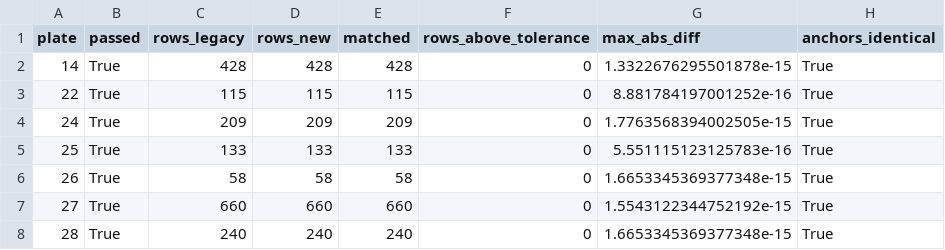
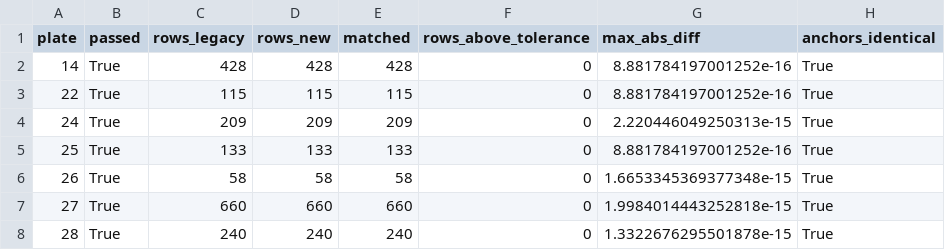
Before and after one commit to Burq11/bachelor_thesis, a CSV file: validation_data_access/results/correctness_heatmap.csv, drawn as a sheet.

```diff
--- a/validation_data_access/results/correctness_heatmap.csv
+++ b/validation_data_access/results/correctness_heatmap.csv
@@ -1,8 +1,8 @@
 plate,passed,rows_legacy,rows_new,matched,rows_above_tolerance,max_abs_diff,anchors_identical
-14,True,428,428,428,0,1.3322676295501878e-15,True
+14,True,428,428,428,0,8.881784197001252e-16,True
 22,True,115,115,115,0,8.881784197001252e-16,True
-24,True,209,209,209,0,1.7763568394002505e-15,True
-25,True,133,133,133,0,5.551115123125783e-16,True
+24,True,209,209,209,0,2.220446049250313e-15,True
+25,True,133,133,133,0,8.881784197001252e-16,True
 26,True,58,58,58,0,1.6653345369377348e-15,True
-27,True,660,660,660,0,1.5543122344752192e-15,True
-28,True,240,240,240,0,1.6653345369377348e-15,True
+27,True,660,660,660,0,1.9984014443252818e-15,True
+28,True,240,240,240,0,1.3322676295501878e-15,True
```
Also changed, not shown: validation_data_access/results/correctness.csv, validation_data_access/results/correctness_axiswise.csv, 6 other files.
